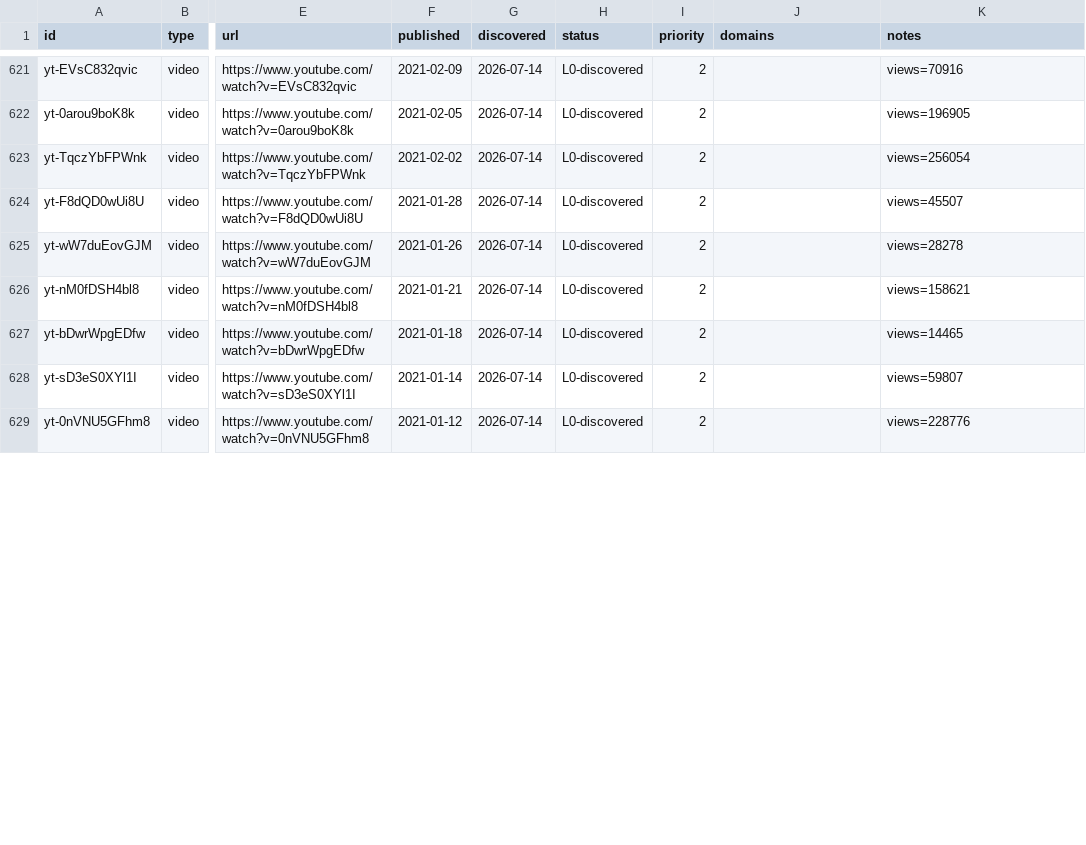
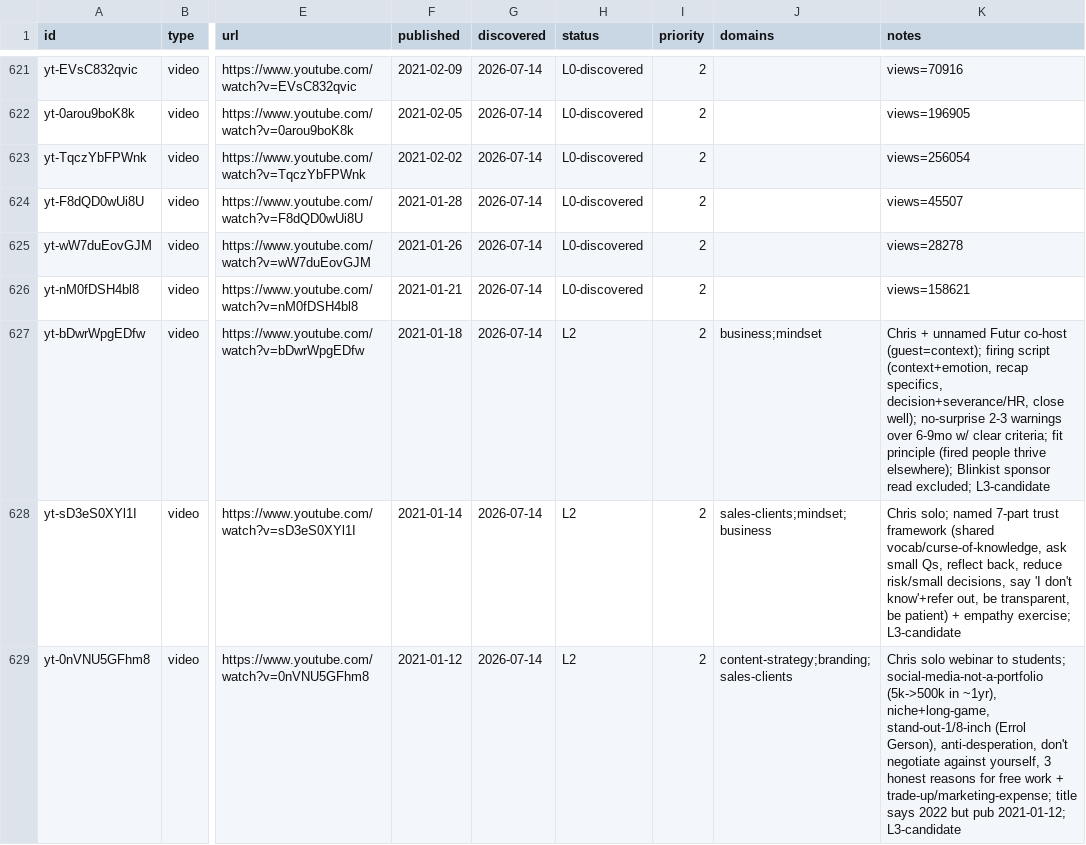
Before and after one commit to claes-work/chris-do-clone, a CSV file: pipeline/ledger.csv, drawn as a sheet; only a part is shown, gaps mark what is left out; the diff covers the shown part only; the diff names each change by its address in the sheet, - before the commit and + after, or states it on an @@ line.

```diff
--- a/pipeline/ledger.csv
+++ b/pipeline/ledger.csv
-H627:H629 (status): L0-discovered
+H627:H629 (status): L2
-J627 (domains): (empty)
+J627 (domains): business;mindset
-K627 (notes): views=14465
+K627 (notes): Chris + unnamed Futur co-host (guest=context); firing script (context+emotion, recap specifics, decision+severance/HR, close well); no-surprise 2-3 warnings over 6-9mo w/ clear criteria; fit principle (fired people thrive elsewhere); Blinkist sponsor read excluded; L3-candidate
-J628 (domains): (empty)
+J628 (domains): sales-clients;mindset;business
-K628 (notes): views=59807
+K628 (notes): Chris solo; named 7-part trust framework (shared vocab/curse-of-knowledge, ask small Qs, reflect back, reduce risk/small decisions, say 'I don't know'+refer out, be transparent, be patient) + empathy exercise; L3-candidate
-J629 (domains): (empty)
+J629 (domains): content-strategy;branding;sales-clients
-K629 (notes): views=228776
+K629 (notes): Chris solo webinar to students; social-media-not-a-portfolio (5k->500k in ~1yr), niche+long-game, stand-out-1/8-inch (Errol Gerson), anti-desperation, don't negotiate against yourself, 3 honest reasons for free work + trade-up/marketing-expense; title says 2022 but pub 2021-01-12; L3-candidate
```
Also changed, not shown: 9 edited cells elsewhere in this file, 9 other files.
